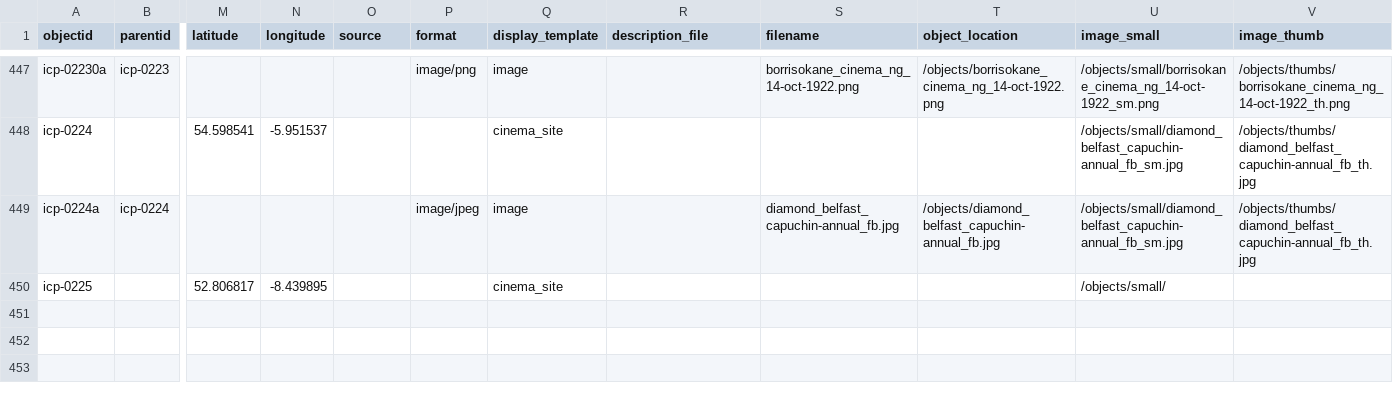
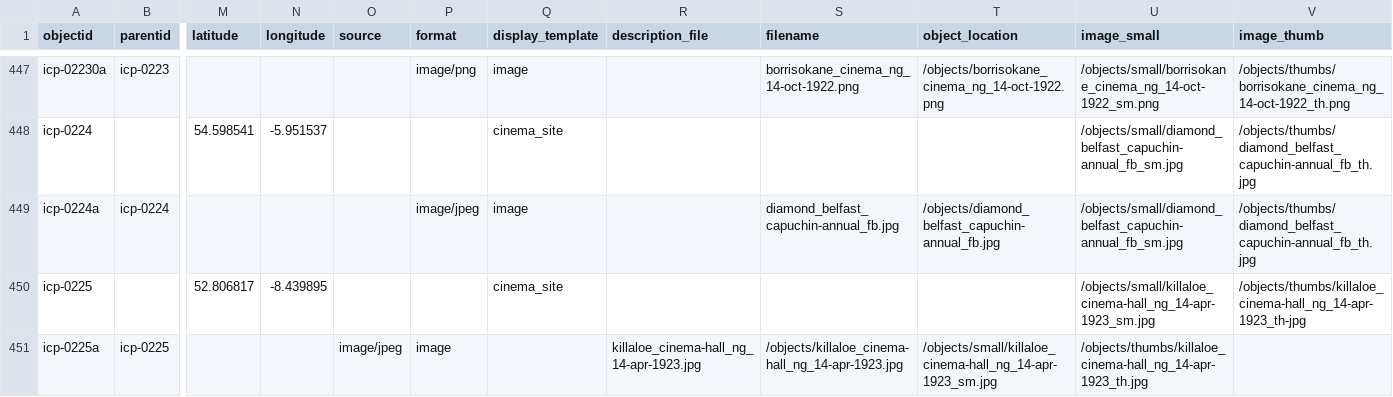
Before and after one commit to evanwill/cinema-template-prototype, a CSV file: _data/icp.csv, drawn as a sheet; only a part is shown, gaps mark what is left out; rows hold the shown columns only; the diff names each change by its address in the sheet, - before the commit and + after, or states it on an @@ line.

Commit message:
Update icp.csv

```diff
--- a/_data/icp.csv
+++ b/_data/icp.csv
-U450 (image_small): /objects/small/
+U450 (image_small): /objects/small/killaloe_cinema-hall_ng_14-apr-1923_sm.jpg
-V450 (image_thumb): (empty)
+V450 (image_thumb): /objects/thumbs/killaloe_cinema-hall_ng_14-apr-1923_th-jpg
+row 451: icp-0225a | icp-0225 |  |  | image/jpeg | image |  | killaloe_cinema-hall_ng_14-apr-1923.jpg | /objects/killaloe_cinema-hall_ng_14-apr-1923.jpg | /objects/small/killaloe_cinema-hall_ng_14-apr-1923_sm.jpg | /objects/thumbs/killaloe_cinema-hall_ng_14-apr-1923_th.jpg
```
